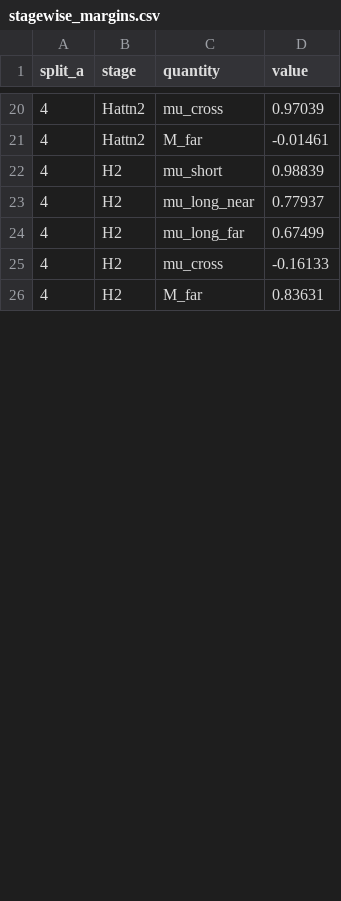
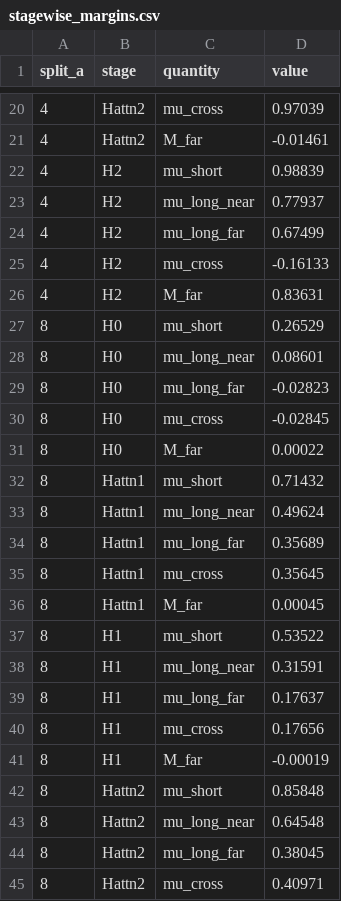
Before and after one commit to edoardopacca/transformer-for-graphs, a CSV file: runs/report9/stagewise/n46_splitcycles_seed1000/stagewise_margins.csv, drawn as a sheet; only a part is shown, gaps mark what is left out; the diff covers the shown part only; the diff names each change by its address in the sheet, - before the commit and + after, or states it on an @@ line.

```diff
--- a/runs/report9/stagewise/n46_splitcycles_seed1000/stagewise_margins.csv
+++ b/runs/report9/stagewise/n46_splitcycles_seed1000/stagewise_margins.csv
+row 27: 8 | H0 | mu_short | 0.26529
+row 28: 8 | H0 | mu_long_near | 0.08601
+row 29: 8 | H0 | mu_long_far | -0.02823
+row 30: 8 | H0 | mu_cross | -0.02845
+row 31: 8 | H0 | M_far | 0.00022
+row 32: 8 | Hattn1 | mu_short | 0.71432
+row 33: 8 | Hattn1 | mu_long_near | 0.49624
+row 34: 8 | Hattn1 | mu_long_far | 0.35689
+row 35: 8 | Hattn1 | mu_cross | 0.35645
+row 36: 8 | Hattn1 | M_far | 0.00045
+row 37: 8 | H1 | mu_short | 0.53522
+row 38: 8 | H1 | mu_long_near | 0.31591
+row 39: 8 | H1 | mu_long_far | 0.17637
+row 40: 8 | H1 | mu_cross | 0.17656
+row 41: 8 | H1 | M_far | -0.00019
+row 42: 8 | Hattn2 | mu_short | 0.85848
+row 43: 8 | Hattn2 | mu_long_near | 0.64548
+row 44: 8 | Hattn2 | mu_long_far | 0.38045
+row 45: 8 | Hattn2 | mu_cross | 0.40971
```
Also changed, not shown: 6 added rows and 25 edited cells elsewhere in this file, runs/report9/stagewise/n46_splitcycles_seed1000/stagewise_deltaz.csv, runs/report9/stagewise/n46_splitcycles_seed1000/stagewise_metrics.csv, 3 other files.
